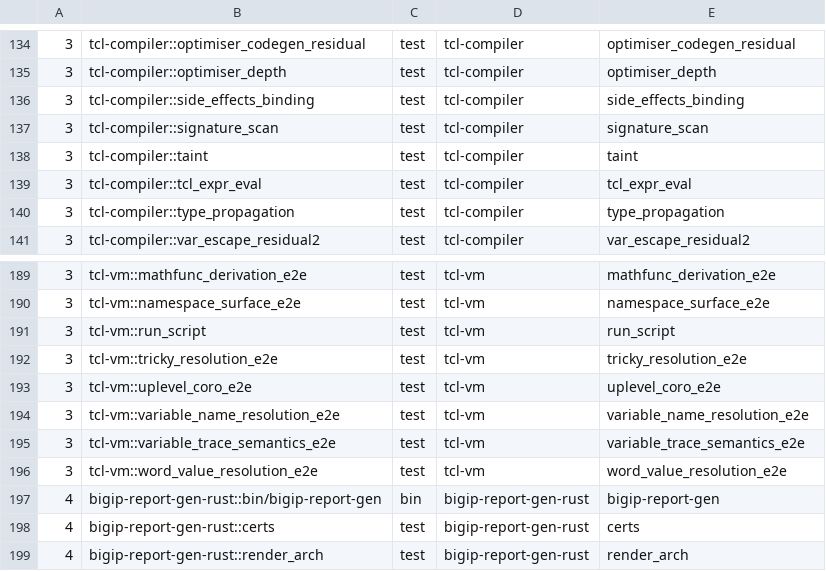
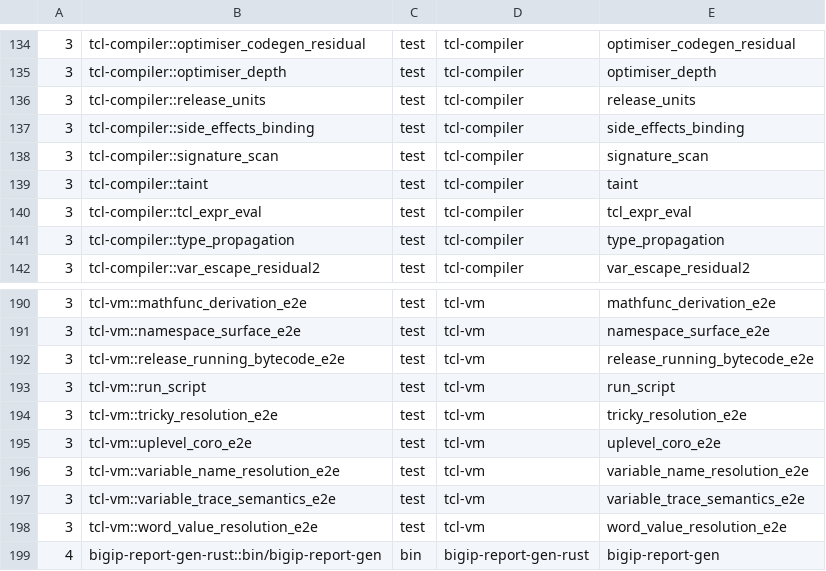
Before and after one commit to bitwisecook/tcl-lsp, a TSV file: scripts/dev/rust-test-binary-shards.tsv, drawn as a sheet; only a part is shown, gaps mark what is left out; the shorter side is filled out with more unchanged rows.

```diff
--- a/scripts/dev/rust-test-binary-shards.tsv
+++ b/scripts/dev/rust-test-binary-shards.tsv
@@ -135,2 +135,3 @@
 3	tcl-compiler::optimiser_depth	test	tcl-compiler	optimiser_depth
+3	tcl-compiler::release_units	test	tcl-compiler	release_units
 3	tcl-compiler::side_effects_binding	test	tcl-compiler	side_effects_binding
@@ -190,2 +191,3 @@
 3	tcl-vm::namespace_surface_e2e	test	tcl-vm	namespace_surface_e2e
+3	tcl-vm::release_running_bytecode_e2e	test	tcl-vm	release_running_bytecode_e2e
 3	tcl-vm::run_script	test	tcl-vm	run_script
```
Also changed, not shown: 29 other files.
